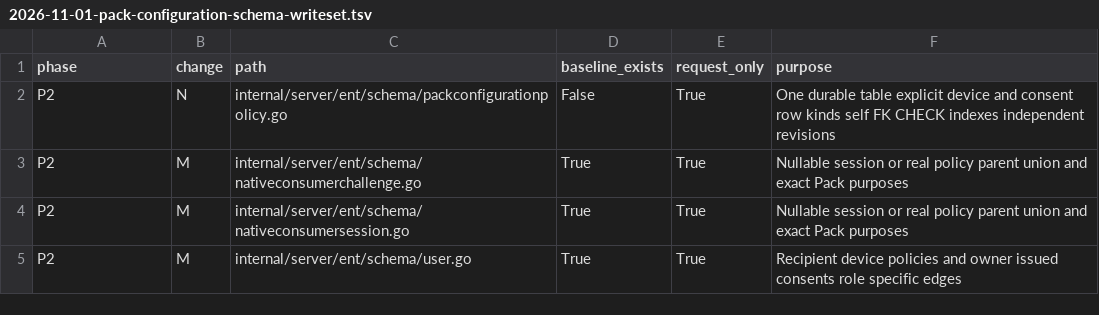
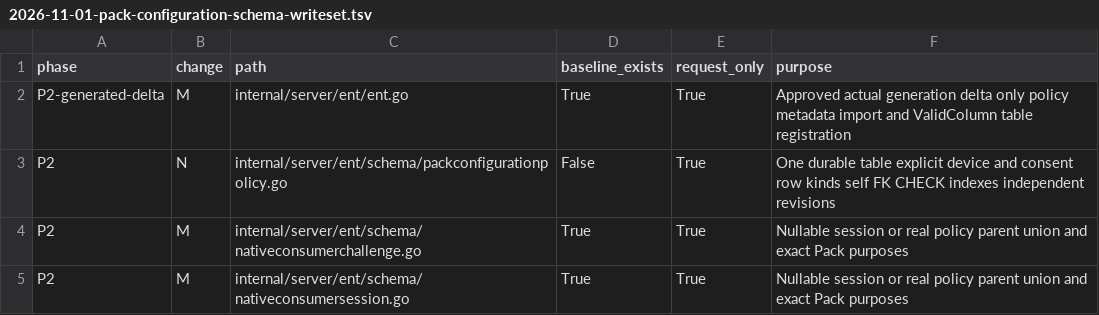
Before and after one commit to ca-x/cognate, a TSV file: docs/superpowers/plans/2026-11-01-pack-configuration-schema-writeset.tsv, drawn as a sheet; only a part is shown; the shorter side is filled out with more unchanged rows.

Commit message:
docs: record verified Pack schema generation scope delta

```diff
--- a/docs/superpowers/plans/2026-11-01-pack-configuration-schema-writeset.tsv
+++ b/docs/superpowers/plans/2026-11-01-pack-configuration-schema-writeset.tsv
@@ -1,2 +1,3 @@
 phase	change	path	baseline_exists	request_only	purpose
+P2-generated-delta	M	internal/server/ent/ent.go	True	True	Approved actual generation delta only policy metadata import and ValidColumn table registration
 P2	N	internal/server/ent/schema/packconfigurationpolicy.go	False	True	One durable table explicit device and consent row kinds self FK CHECK indexes independent revisions
```
Also changed, not shown: 1 other file.
